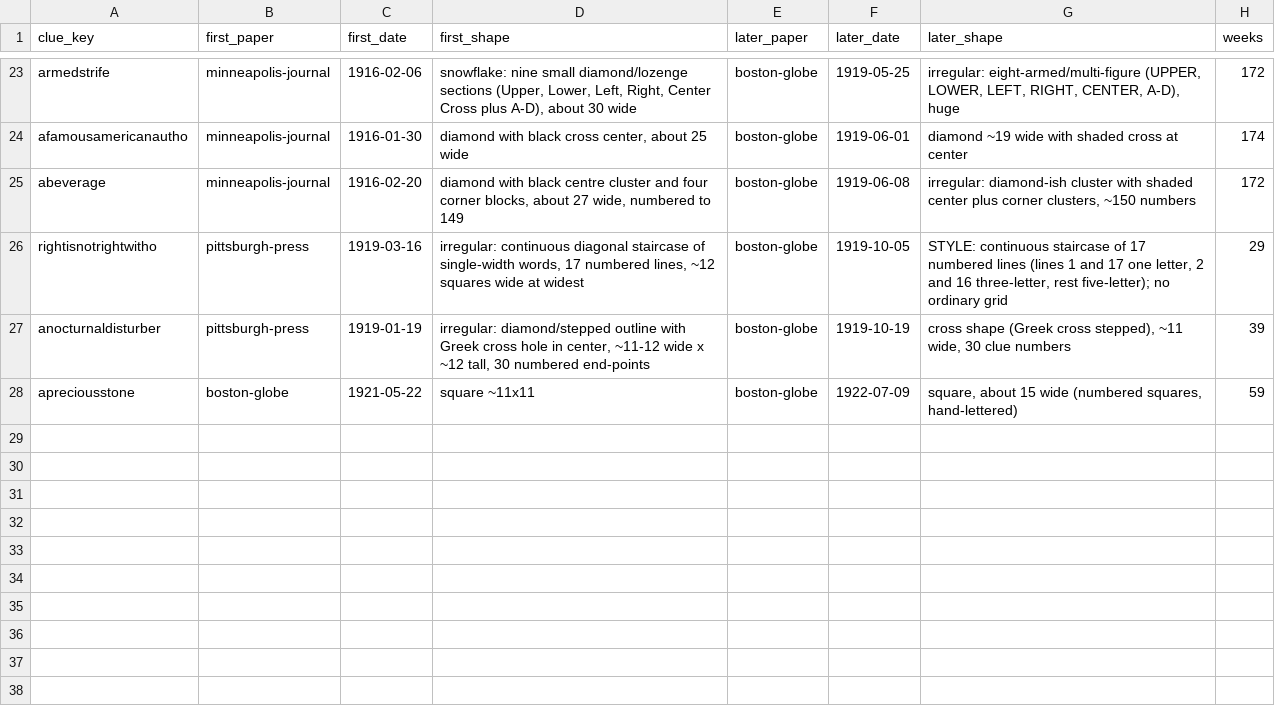
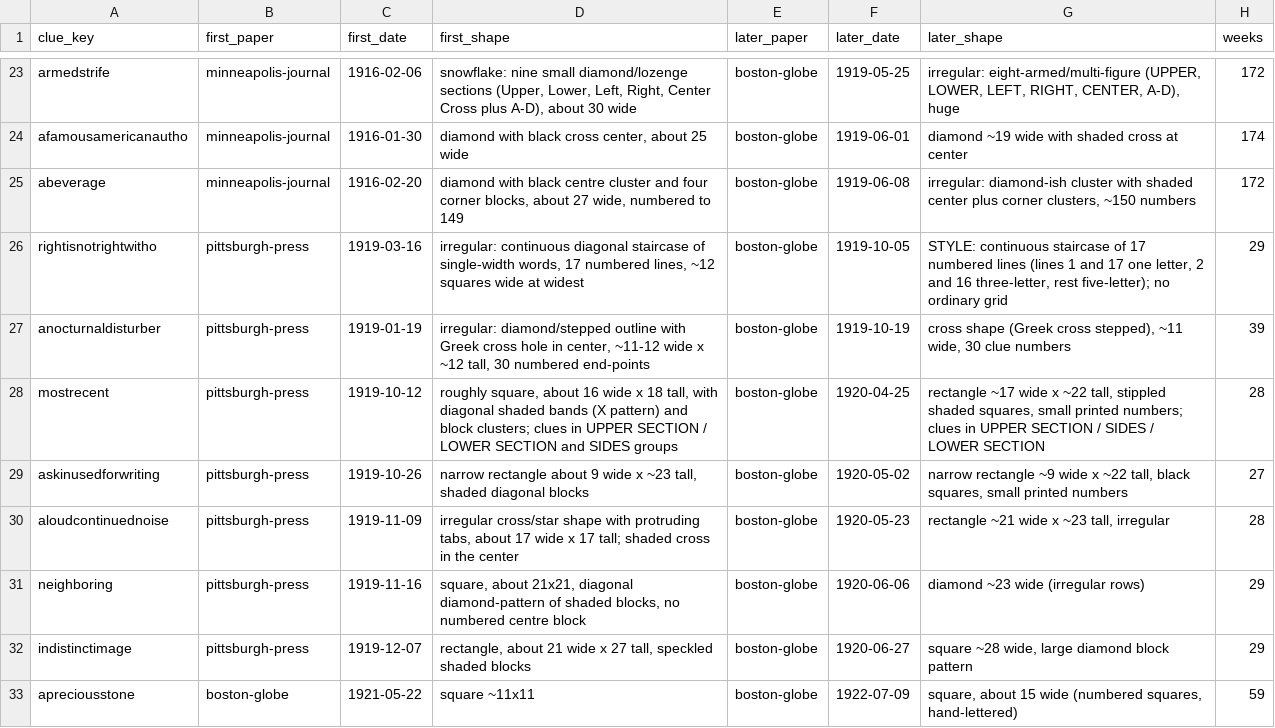
Before and after one commit to EveryPuzzleProject/newyorkworld, a TSV file: reruns.tsv, drawn as a sheet; only a part is shown, gaps mark what is left out.

```diff
--- a/reruns.tsv
+++ b/reruns.tsv
@@ -27,2 +27,7 @@ rightisnotrightwitho	pittsburgh-press	1919-03-16	irregular: continuous diagonal
 anocturnaldisturber	pittsburgh-press	1919-01-19	irregular: diamond/stepped outline with Greek cross hole in center, ~11-12 wide x ~12 tall, 30 numbered end-points	boston-globe	1919-10-19	cross shape (Greek cross stepped), ~11 wide, 30 clue numbers	39
+mostrecent	pittsburgh-press	1919-10-12	roughly square, about 16 wide x 18 tall, with diagonal shaded bands (X pattern) and block clusters; clues in UPPER SECTION / LOWER SECTION and SIDES groups	boston-globe	1920-04-25	rectangle ~17 wide x ~22 tall, stippled shaded squares, small printed numbers; clues in UPPER SECTION / SIDES / LOWER SECTION	28
+askinusedforwriting	pittsburgh-press	1919-10-26	narrow rectangle about 9 wide x ~23 tall, shaded diagonal blocks	boston-globe	1920-05-02	narrow rectangle ~9 wide x ~22 tall, black squares, small printed numbers	27
+aloudcontinuednoise	pittsburgh-press	1919-11-09	irregular cross/star shape with protruding tabs, about 17 wide x 17 tall; shaded cross in the center	boston-globe	1920-05-23	rectangle ~21 wide x ~23 tall, irregular	28
+neighboring	pittsburgh-press	1919-11-16	square, about 21x21, diagonal diamond-pattern of shaded blocks, no numbered centre block	boston-globe	1920-06-06	diamond ~23 wide (irregular rows)	29
+indistinctimage	pittsburgh-press	1919-12-07	rectangle, about 21 wide x 27 tall, speckled shaded blocks	boston-globe	1920-06-27	square ~28 wide, large diamond block pattern	29
 apreciousstone	boston-globe	1921-05-22	square ~11x11	boston-globe	1922-07-09	square, about 15 wide (numbered squares, hand-lettered)	59
```
Also changed, not shown: chain_breaks.tsv, chain_pages.tsv, 6 other files.
